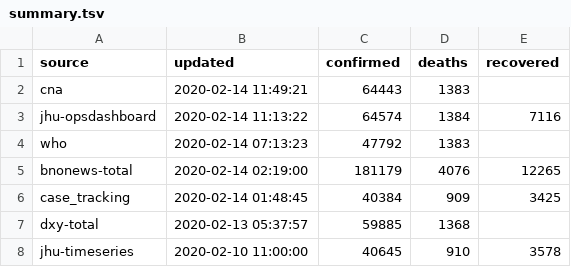
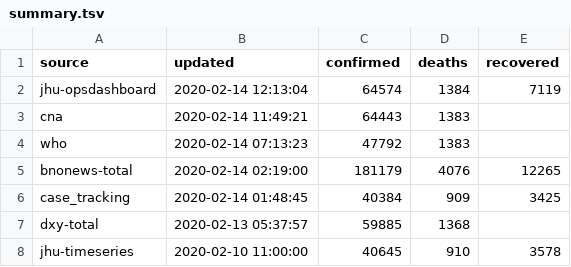
Before and after one commit to smartquark/coronavirus_data, a TSV file: data/summary.tsv, drawn as a sheet.

```diff
--- a/data/summary.tsv
+++ b/data/summary.tsv
@@ -1,4 +1,4 @@
 source	updated	confirmed	deaths	recovered	
+jhu-opsdashboard	2020-02-14 12:13:04	64574	1384	7119	
 cna	2020-02-14 11:49:21	64443	1383		
-jhu-opsdashboard	2020-02-14 11:13:22	64574	1384	7116	
 who	2020-02-14 07:13:23	47792	1383		
```
Also changed, not shown: 1 other file.
